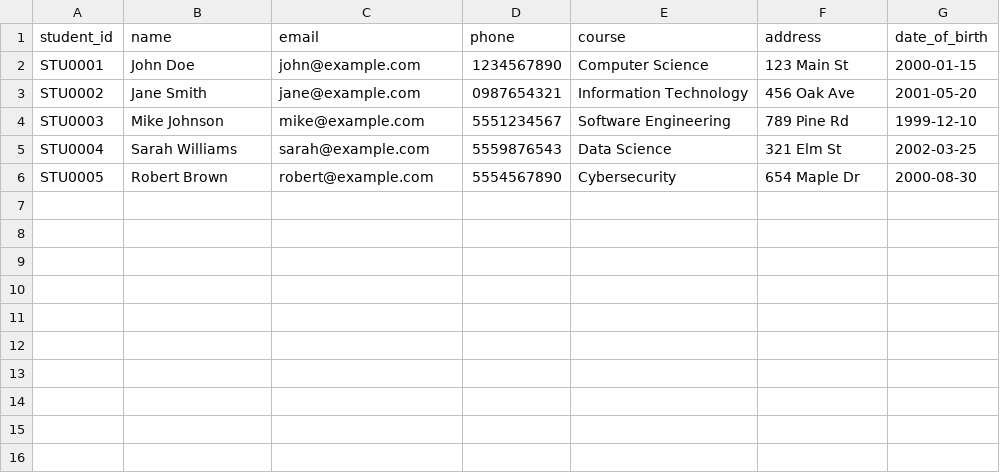
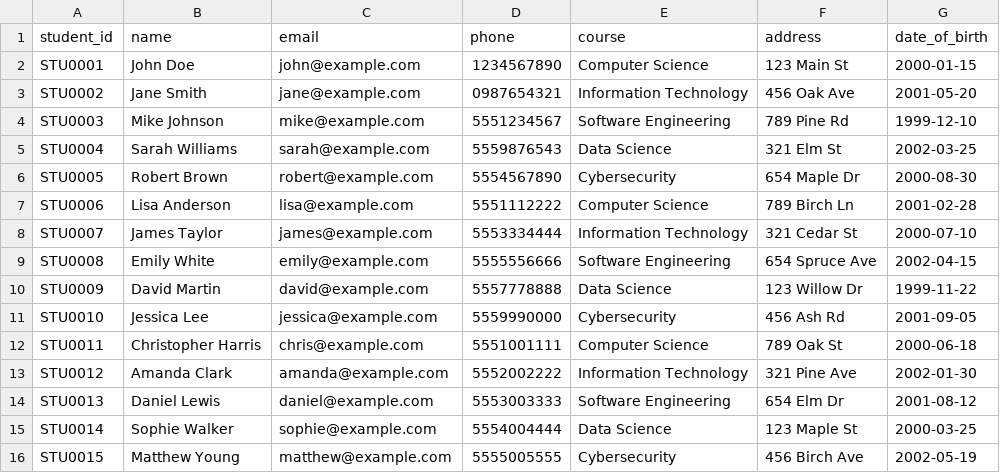
Before and after one commit to jvgprogramming/Laravelapp_crud_test, a CSV file: public/students_sample.csv, drawn as a sheet.

```diff
--- a/public/students_sample.csv
+++ b/public/students_sample.csv
@@ -6 +6,11 @@ STU0004,Sarah Williams,sarah@example.com,5559876543,Data Science,321 Elm St,2002
 STU0005,Robert Brown,robert@example.com,5554567890,Cybersecurity,654 Maple Dr,2000-08-30
+STU0006,Lisa Anderson,lisa@example.com,5551112222,Computer Science,789 Birch Ln,2001-02-28
+STU0007,James Taylor,james@example.com,5553334444,Information Technology,321 Cedar St,2000-07-10
+STU0008,Emily White,emily@example.com,5555556666,Software Engineering,654 Spruce Ave,2002-04-15
+STU0009,David Martin,david@example.com,5557778888,Data Science,123 Willow Dr,1999-11-22
+STU0010,Jessica Lee,jessica@example.com,5559990000,Cybersecurity,456 Ash Rd,2001-09-05
+STU0011,Christopher Harris,chris@example.com,5551001111,Computer Science,789 Oak St,2000-06-18
+STU0012,Amanda Clark,amanda@example.com,5552002222,Information Technology,321 Pine Ave,2002-01-30
+STU0013,Daniel Lewis,daniel@example.com,5553003333,Software Engineering,654 Elm Dr,2001-08-12
+STU0014,Sophie Walker,sophie@example.com,5554004444,Data Science,123 Maple St,2000-03-25
+STU0015,Matthew Young,matthew@example.com,5555005555,Cybersecurity,456 Birch Ave,2002-05-19
```
Also changed, not shown: public/teachers_sample.csv, 5 other files.
